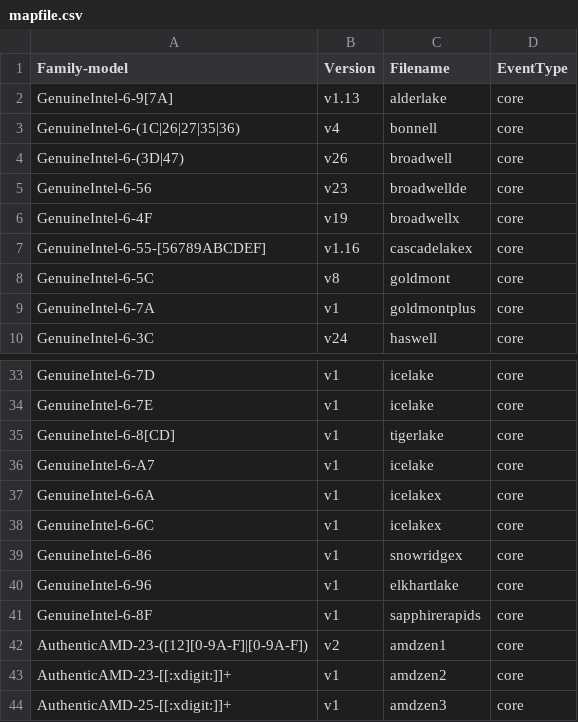
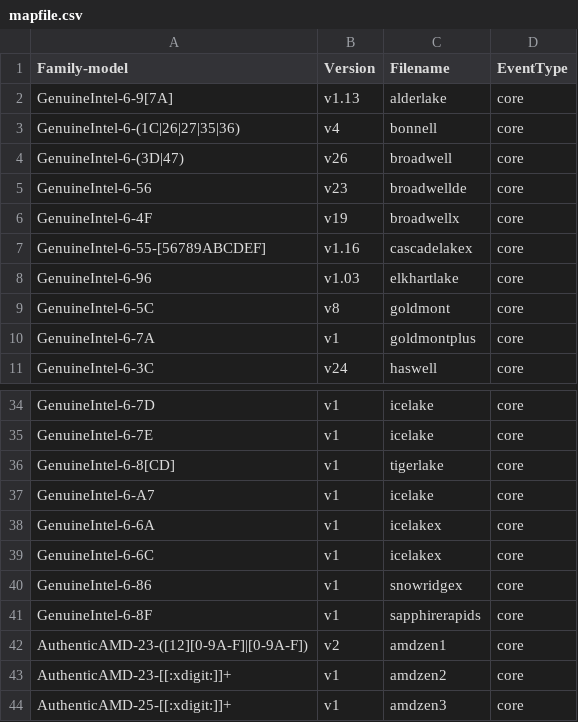
Before and after one commit to jeevandeepj994/anolis_perf, a CSV file: tools/perf/pmu-events/arch/x86/mapfile.csv, drawn as a sheet; only a part is shown, gaps mark what is left out.

Commit message:
perf vendor events: Update Intel elkhartlake
ANBZ: #4113

commit 3c9c31571105fcc1844b813743b676aaf63c9077 upstream.

Update to v1.03. Elkhartlake metrics aren't in TMA but basic metrics are
left unchanged.

Use script at:
https://github.com/intel/event-converter-for-linux-perf/blob/master/download_and_gen.py

to download and generate the latest events and metrics. Manually copy
the elkhartlake files into perf and update mapfile.csv.

Tested on a non-elkhartlake with 'perf test':
 10: PMU events                                                      :
 10.1: PMU event table sanity                                        : Ok
 10.2: PMU event map aliases                                         : Ok
 10.3: Parsing of PMU event table metrics                            : Ok
 10.4: Parsing of PMU event table metrics with fake PMUs             : Ok

Signed-off-by: Ian Rogers <irogers@google.com>
Cc: Alexander Shishkin <alexander.shishkin@linux.intel.com>
Cc: Alexandre Torgue <alexandre.torgue@foss.st.com>
Cc: Andi Kleen <ak@linux.intel.com>
Cc: Caleb Biggers <caleb.biggers@intel.com>
Cc: James Clark <james.clark@arm.com>
Cc: Jiri Olsa <jolsa@kernel.org>
Cc: John Garry <john.garry@huawei.com>
Cc: Kan Liang <kan.liang@linux.intel.com>
Cc: Kshipra Bopardikar <kshipra.bopardikar@intel.com>
Cc: Mark Rutland <mark.rutland@arm.com>
Cc: Maxime Coquelin <mcoquelin.stm32@gmail.com>
Cc: Namhyung Kim <namhyung@kernel.org>
Cc: Perry Taylor <perry.taylor@intel.com>
Cc: Peter Zijlstra <peterz@infradead.org>
Cc: Sedat Dilek <sedat.dilek@gmail.com>
Cc: Stephane Eranian <eranian@google.com>
Cc: Xing Zhengjun <zhengjun.xing@linux.intel.com>
Link: http://lore.kernel.org/lkml/20220727220832.2865794-8-irogers@google.com
Signed-off-by: Arnaldo Carvalho de Melo <acme@redhat.com>
Signed-off-by: Jing Zhang <renyu.zj@linux.alibaba.com>

```diff
--- a/tools/perf/pmu-events/arch/x86/mapfile.csv
+++ b/tools/perf/pmu-events/arch/x86/mapfile.csv
@@ -7,2 +7,3 @@ GenuineIntel-6-4F,v19,broadwellx,core
 GenuineIntel-6-55-[56789ABCDEF],v1.16,cascadelakex,core
+GenuineIntel-6-96,v1.03,elkhartlake,core
 GenuineIntel-6-5C,v8,goldmont,core
@@ -39,3 +40,2 @@ GenuineIntel-6-6C,v1,icelakex,core
 GenuineIntel-6-86,v1,snowridgex,core
-GenuineIntel-6-96,v1,elkhartlake,core
 GenuineIntel-6-8F,v1,sapphirerapids,core
```
Also changed, not shown: 7 other files.
